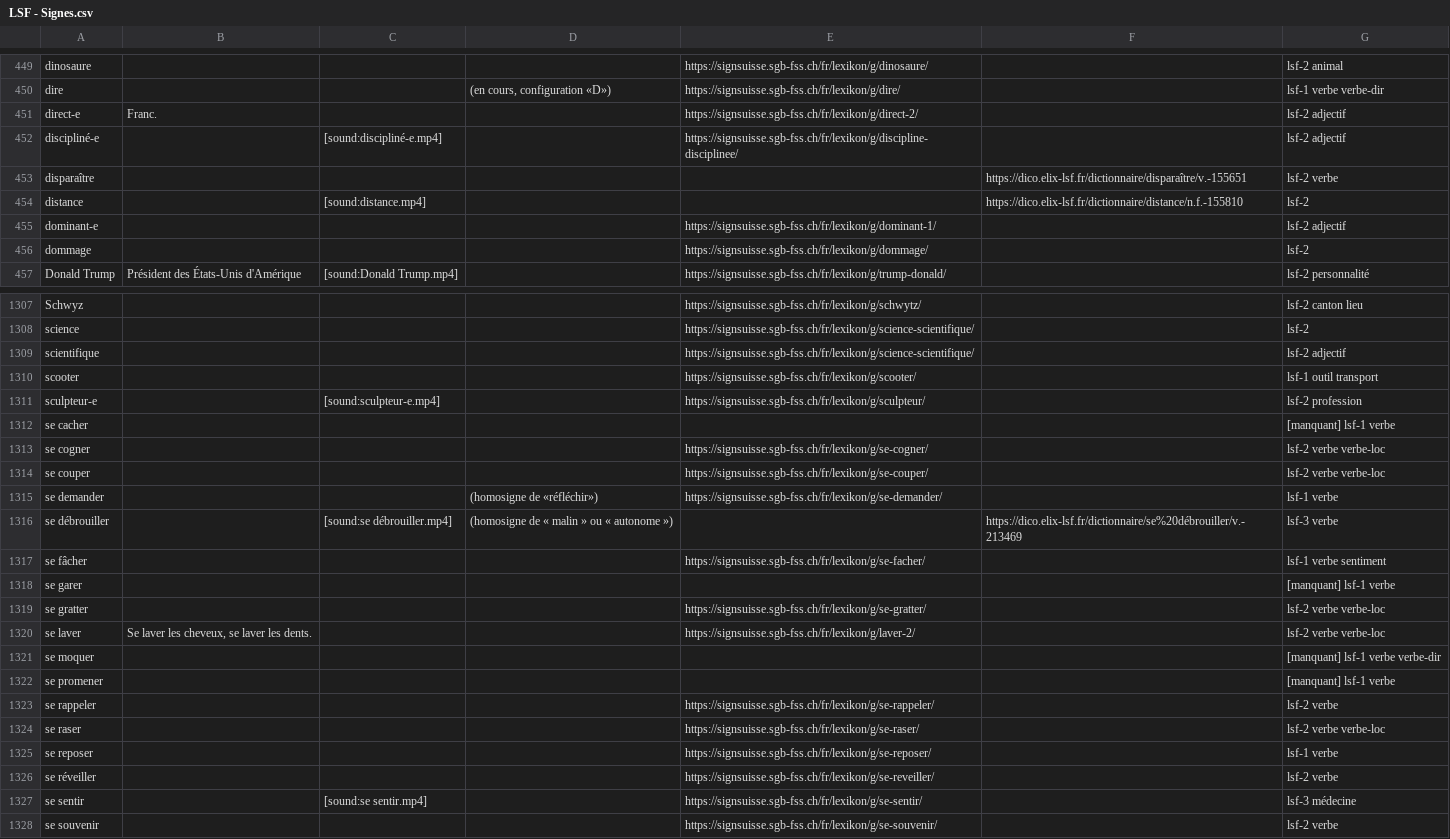
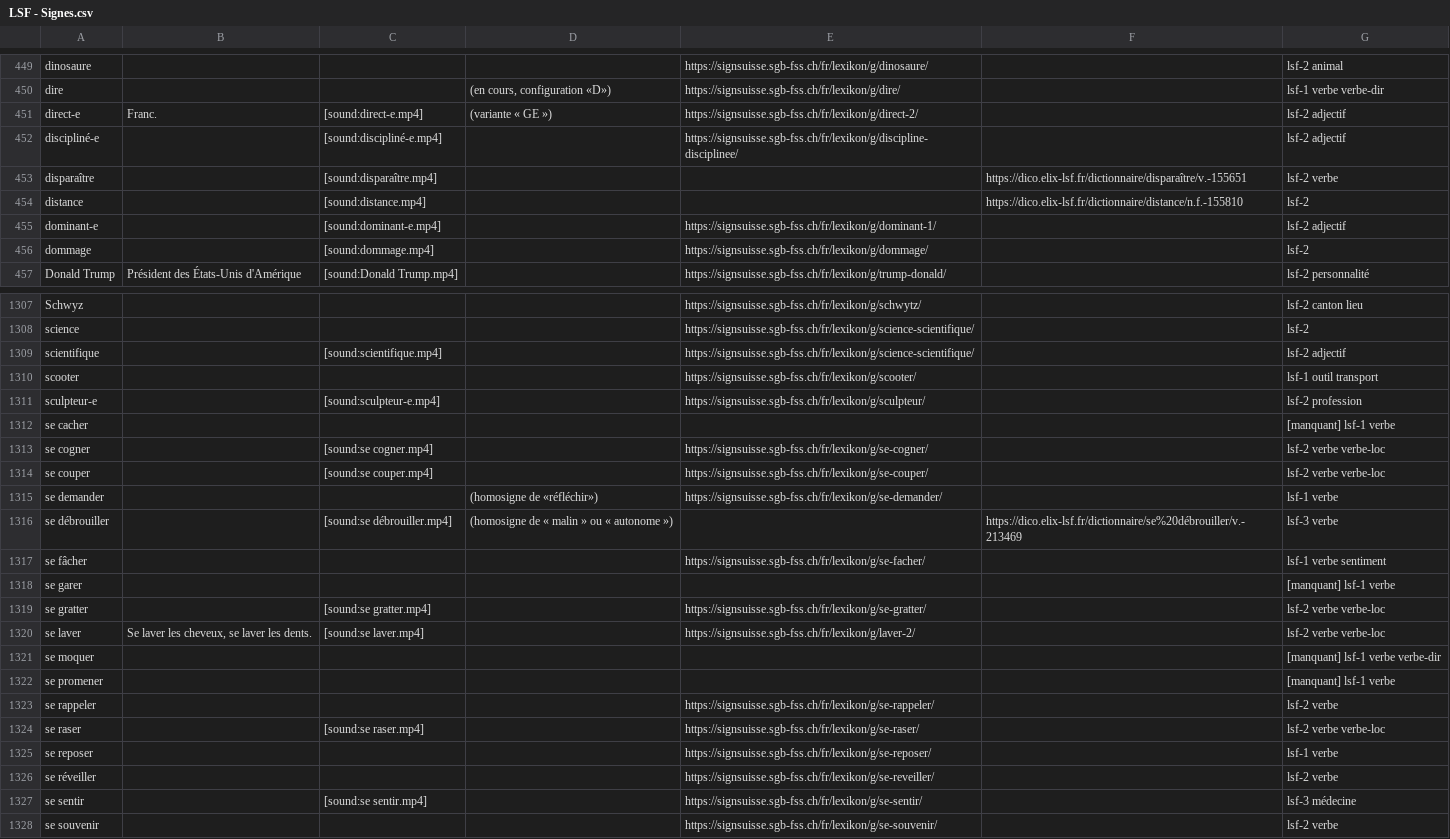
Before and after one commit to vichango/ressources-lsf, a CSV file: list/LSF - Signes.csv, drawn as a sheet; only a part is shown, gaps mark what is left out; the diff covers the shown part only.

```diff
--- a/list/LSF - Signes.csv
+++ b/list/LSF - Signes.csv
@@ -450,8 +450,8 @@ dinosaure,,,,https://signsuisse.sgb-fss.ch/fr/lexikon/g/dinosaure/,,lsf-2 animal
 dire,,,"(en cours, configuration «D»)",https://signsuisse.sgb-fss.ch/fr/lexikon/g/dire/,,lsf-1 verbe verbe-dir
-direct-e,Franc.,,,https://signsuisse.sgb-fss.ch/fr/lexikon/g/direct-2/,,lsf-2 adjectif
+direct-e,Franc.,[sound:direct-e.mp4],(variante « GE »),https://signsuisse.sgb-fss.ch/fr/lexikon/g/direct-2/,,lsf-2 adjectif
 discipliné-e,,[sound:discipliné-e.mp4],,https://signsuisse.sgb-fss.ch/fr/lexikon/g/discipline-disciplinee/,,lsf-2 adjectif
-disparaître,,,,,https://dico.elix-lsf.fr/dictionnaire/disparaître/v.-155651,lsf-2 verbe
+disparaître,,[sound:disparaître.mp4],,,https://dico.elix-lsf.fr/dictionnaire/disparaître/v.-155651,lsf-2 verbe
 distance,,[sound:distance.mp4],,,https://dico.elix-lsf.fr/dictionnaire/distance/n.f.-155810,lsf-2
-dominant-e,,,,https://signsuisse.sgb-fss.ch/fr/lexikon/g/dominant-1/,,lsf-2 adjectif
-dommage,,,,https://signsuisse.sgb-fss.ch/fr/lexikon/g/dommage/,,lsf-2
+dominant-e,,[sound:dominant-e.mp4],,https://signsuisse.sgb-fss.ch/fr/lexikon/g/dominant-1/,,lsf-2 adjectif
+dommage,,[sound:dommage.mp4],,https://signsuisse.sgb-fss.ch/fr/lexikon/g/dommage/,,lsf-2
 Donald Trump,Président des États-Unis d'Amérique,[sound:Donald Trump.mp4],,https://signsuisse.sgb-fss.ch/fr/lexikon/g/trump-donald/,,lsf-2 personnalité
@@ -1308,3 +1308,3 @@ Schwyz,,,,https://signsuisse.sgb-fss.ch/fr/lexikon/g/schwytz/,,lsf-2 canton lieu
 science,,,,https://signsuisse.sgb-fss.ch/fr/lexikon/g/science-scientifique/,,lsf-2
-scientifique,,,,https://signsuisse.sgb-fss.ch/fr/lexikon/g/science-scientifique/,,lsf-2 adjectif
+scientifique,,[sound:scientifique.mp4],,https://signsuisse.sgb-fss.ch/fr/lexikon/g/science-scientifique/,,lsf-2 adjectif
 scooter,,,,https://signsuisse.sgb-fss.ch/fr/lexikon/g/scooter/,,lsf-1 outil transport
@@ -1312,4 +1312,4 @@ sculpteur-e,,[sound:sculpteur-e.mp4],,https://signsuisse.sgb-fss.ch/fr/lexikon/g
 se cacher,,,,,,[manquant] lsf-1 verbe
-se cogner,,,,https://signsuisse.sgb-fss.ch/fr/lexikon/g/se-cogner/,,lsf-2 verbe verbe-loc
-se couper,,,,https://signsuisse.sgb-fss.ch/fr/lexikon/g/se-couper/,,lsf-2 verbe verbe-loc
+se cogner,,[sound:se cogner.mp4],,https://signsuisse.sgb-fss.ch/fr/lexikon/g/se-cogner/,,lsf-2 verbe verbe-loc
+se couper,,[sound:se couper.mp4],,https://signsuisse.sgb-fss.ch/fr/lexikon/g/se-couper/,,lsf-2 verbe verbe-loc
 se demander,,,(homosigne de «réfléchir»),https://signsuisse.sgb-fss.ch/fr/lexikon/g/se-demander/,,lsf-1 verbe
@@ -1318,4 +1318,4 @@ se fâcher,,,,https://signsuisse.sgb-fss.ch/fr/lexikon/g/se-facher/,,lsf-1 verbe
 se garer,,,,,,[manquant] lsf-1 verbe
-se gratter,,,,https://signsuisse.sgb-fss.ch/fr/lexikon/g/se-gratter/,,lsf-2 verbe verbe-loc
-se laver,"Se laver les cheveux, se laver les dents.",,,https://signsuisse.sgb-fss.ch/fr/lexikon/g/laver-2/,,lsf-2 verbe verbe-loc
+se gratter,,[sound:se gratter.mp4],,https://signsuisse.sgb-fss.ch/fr/lexikon/g/se-gratter/,,lsf-2 verbe verbe-loc
+se laver,"Se laver les cheveux, se laver les dents.",[sound:se laver.mp4],,https://signsuisse.sgb-fss.ch/fr/lexikon/g/laver-2/,,lsf-2 verbe verbe-loc
 se moquer,,,,,,[manquant] lsf-1 verbe verbe-dir
@@ -1323,3 +1323,3 @@ se promener,,,,,,[manquant] lsf-1 verbe
 se rappeler,,,,https://signsuisse.sgb-fss.ch/fr/lexikon/g/se-rappeler/,,lsf-2 verbe
-se raser,,,,https://signsuisse.sgb-fss.ch/fr/lexikon/g/se-raser/,,lsf-2 verbe verbe-loc
+se raser,,[sound:se raser.mp4],,https://signsuisse.sgb-fss.ch/fr/lexikon/g/se-raser/,,lsf-2 verbe verbe-loc
 se reposer,,,,https://signsuisse.sgb-fss.ch/fr/lexikon/g/se-reposer/,,lsf-1 verbe
```
Also changed, not shown: 83 edited cells elsewhere in this file.
